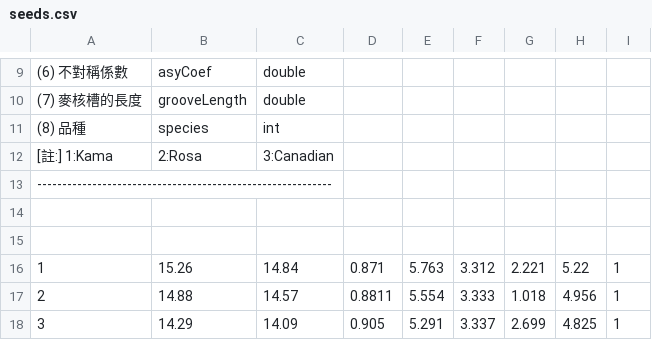
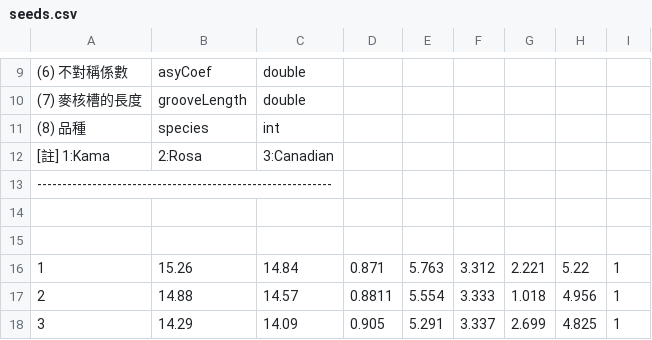
Before and after one commit to JackerSyu/Java, a CSV file: 測試檔案/seeds.csv, drawn as a sheet; only a part is shown, gaps mark what is left out.

Commit message:
Update seeds.csv

```diff
--- a/測試檔案/seeds.csv
+++ b/測試檔案/seeds.csv
@@ -11,3 +11,3 @@
 (8) 品種, species, int
-    [註:] 1:Kama, 2:Rosa, 3:Canadian
+    [註] 1:Kama, 2:Rosa, 3:Canadian
 -----------------------------------------------------------
```
